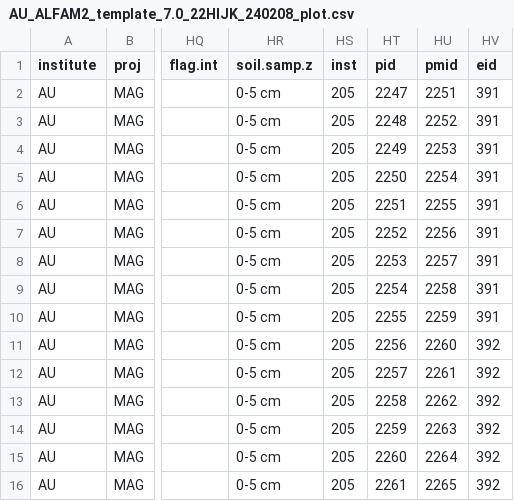
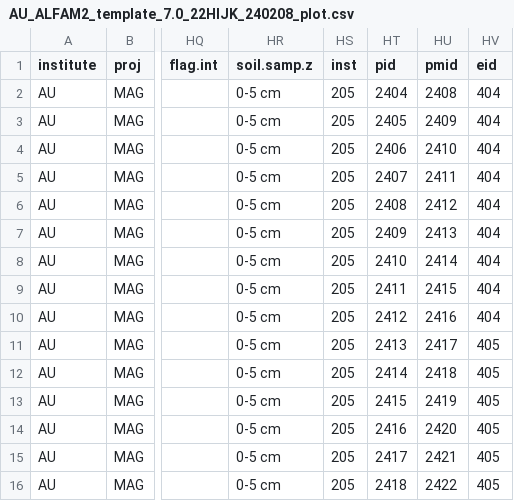
Before and after one commit to AU-BCE-EE/ALFAM2-data, a CSV file: logs/03/csv/AU-Pedersen__Johanna/AU_ALFAM2_template_7.0_22HIJK_240208_plot.csv, drawn as a sheet; only a part is shown, gaps mark what is left out; the diff covers the shown part only; the diff names each change by its address in the sheet, - before the commit and + after, or states it on an @@ line.

```diff
--- a/logs/03/csv/AU-Pedersen__Johanna/AU_ALFAM2_template_7.0_22HIJK_240208_plot.csv
+++ b/logs/03/csv/AU-Pedersen__Johanna/AU_ALFAM2_template_7.0_22HIJK_240208_plot.csv
-HT2 (pid): 2247
+HT2 (pid): 2404
-HU2 (pmid): 2251
+HU2 (pmid): 2408
-HV2:HV10 (eid): 391
+HV2:HV10 (eid): 404
-HT3 (pid): 2248
+HT3 (pid): 2405
-HU3 (pmid): 2252
+HU3 (pmid): 2409
-HT4 (pid): 2249
+HT4 (pid): 2406
-HU4 (pmid): 2253
+HU4 (pmid): 2410
-HT5 (pid): 2250
+HT5 (pid): 2407
-HU5 (pmid): 2254
+HU5 (pmid): 2411
-HT6 (pid): 2251
+HT6 (pid): 2408
-HU6 (pmid): 2255
+HU6 (pmid): 2412
-HT7 (pid): 2252
+HT7 (pid): 2409
-HU7 (pmid): 2256
+HU7 (pmid): 2413
-HT8 (pid): 2253
+HT8 (pid): 2410
-HU8 (pmid): 2257
+HU8 (pmid): 2414
-HT9 (pid): 2254
+HT9 (pid): 2411
-HU9 (pmid): 2258
+HU9 (pmid): 2415
-HT10 (pid): 2255
+HT10 (pid): 2412
-HU10 (pmid): 2259
+HU10 (pmid): 2416
-HT11 (pid): 2256
+HT11 (pid): 2413
-HU11 (pmid): 2260
+HU11 (pmid): 2417
-HV11:HV16 (eid): 392
+HV11:HV16 (eid): 405
-HT12 (pid): 2257
+HT12 (pid): 2414
-HU12 (pmid): 2261
+HU12 (pmid): 2418
-HT13 (pid): 2258
+HT13 (pid): 2415
-HU13 (pmid): 2262
+HU13 (pmid): 2419
-HT14 (pid): 2259
+HT14 (pid): 2416
-HU14 (pmid): 2263
+HU14 (pmid): 2420
-HT15 (pid): 2260
+HT15 (pid): 2417
-HU15 (pmid): 2264
+HU15 (pmid): 2421
-HT16 (pid): 2261
+HT16 (pid): 2418
-HU16 (pmid): 2265
+HU16 (pmid): 2422
```
Also changed, not shown: 63 edited cells elsewhere in this file, logs/03/csv/AU-Pedersen__Johanna/AU_ALFAM2_template_7.0_22HIJK_240208_interval.csv, logs/03/csv/AU-Pedersen__Johanna/AU_ALFAM2_template_7.0_MAGspring23_231117_plot.csv, 24 other files.
